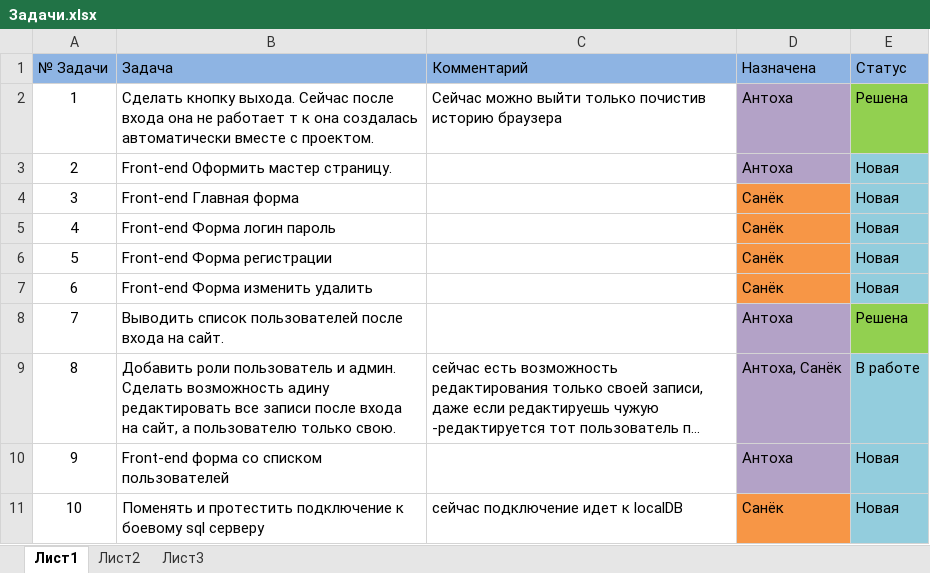
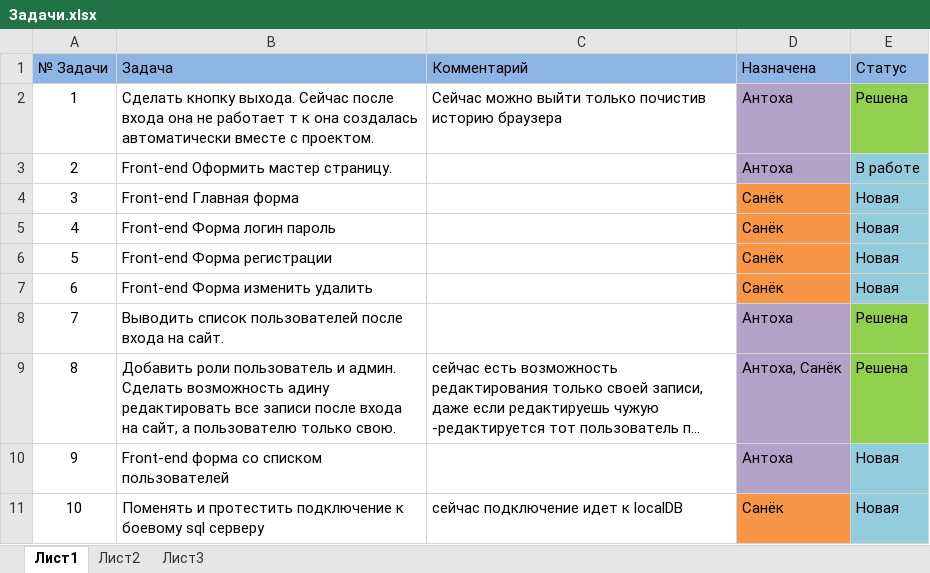
Before and after one commit to doanse/MVC-Project, an Excel workbook: Задачи.xlsx, sheet Лист1, drawn as a sheet; long unchanged cells end in …; values as stored, in another font and other column widths than the file's, no borders; the diff names each change by its address in the sheet, - before the commit and + after, or states it on an @@ line.

Commit message:
[*]Задачи[]

```diff
--- a/Задачи.xlsx (sheet Лист1)
+++ b/Задачи.xlsx (sheet Лист1)
-E3 (Статус): Новая
+E3 (Статус): В работе
-E9 (Статус): В работе
+E9 (Статус): Решена
-E9 fill: #93CDDD
+E9 fill: #92D050
```
